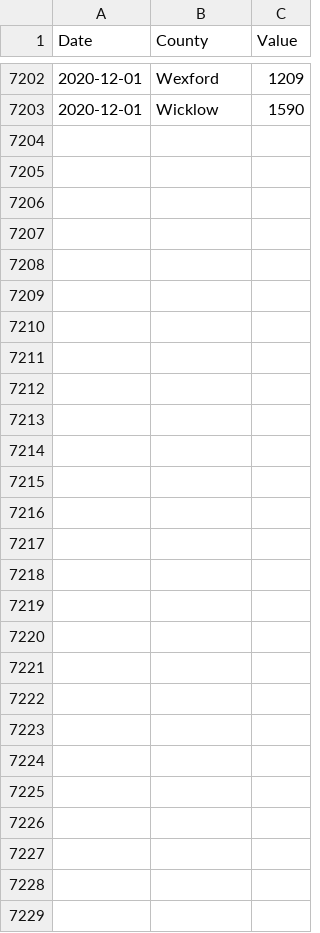
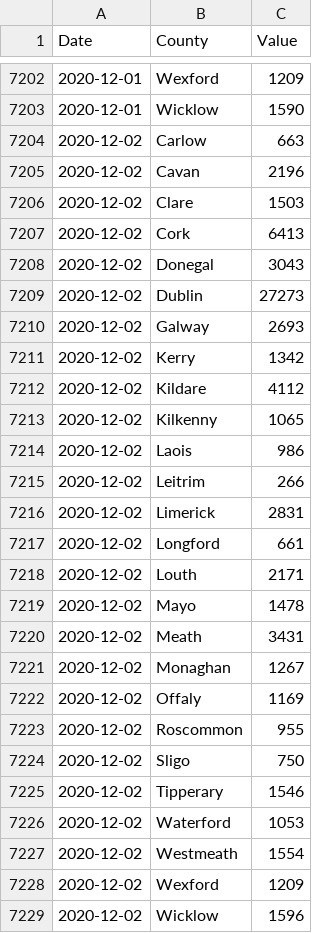
Before and after one commit to DavideMagno/IrelandCovidData, a CSV file: Covid19_Data_By_County.csv, drawn as a sheet; only a part is shown, gaps mark what is left out; the diff names each change by its address in the sheet, - before the commit and + after, or states it on an @@ line.

Commit message:
Data as at  2020-12-04

```diff
--- a/Covid19_Data_By_County.csv
+++ b/Covid19_Data_By_County.csv
+row 7204: 2020-12-02 | Carlow | 663
+row 7205: 2020-12-02 | Cavan | 2196
+row 7206: 2020-12-02 | Clare | 1503
+row 7207: 2020-12-02 | Cork | 6413
+row 7208: 2020-12-02 | Donegal | 3043
+row 7209: 2020-12-02 | Dublin | 27273
+row 7210: 2020-12-02 | Galway | 2693
+row 7211: 2020-12-02 | Kerry | 1342
+row 7212: 2020-12-02 | Kildare | 4112
+row 7213: 2020-12-02 | Kilkenny | 1065
+row 7214: 2020-12-02 | Laois | 986
+row 7215: 2020-12-02 | Leitrim | 266
+row 7216: 2020-12-02 | Limerick | 2831
+row 7217: 2020-12-02 | Longford | 661
+row 7218: 2020-12-02 | Louth | 2171
+row 7219: 2020-12-02 | Mayo | 1478
+row 7220: 2020-12-02 | Meath | 3431
+row 7221: 2020-12-02 | Monaghan | 1267
+row 7222: 2020-12-02 | Offaly | 1169
+row 7223: 2020-12-02 | Roscommon | 955
+row 7224: 2020-12-02 | Sligo | 750
+row 7225: 2020-12-02 | Tipperary | 1546
+row 7226: 2020-12-02 | Waterford | 1053
+row 7227: 2020-12-02 | Westmeath | 1554
+row 7228: 2020-12-02 | Wexford | 1209
+row 7229: 2020-12-02 | Wicklow | 1596
```
